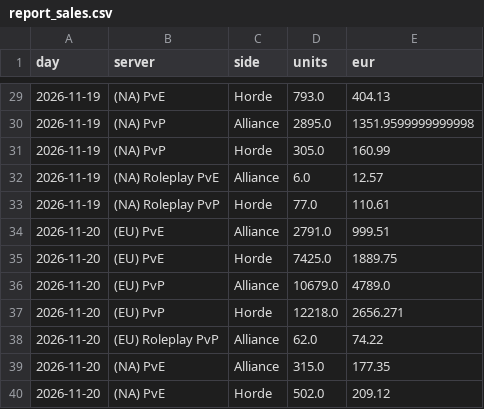
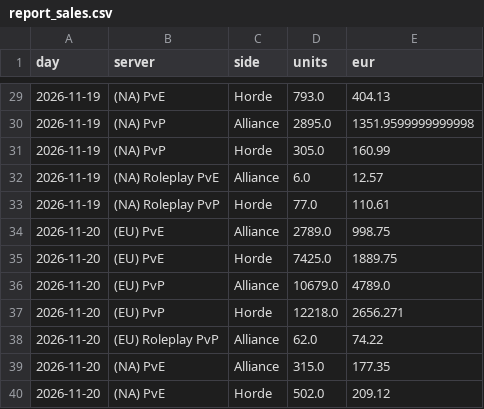
Before and after one commit to KornoticTheEnd/funpay-tracker, a CSV file: docs/report_sales.csv, drawn as a sheet; only a part is shown, gaps mark what is left out; the diff covers the shown part only.

```diff
--- a/docs/report_sales.csv
+++ b/docs/report_sales.csv
@@ -33,3 +33,3 @@ day,server,side,units,eur
 2026-11-19,(NA) Roleplay PvP,Horde,77.0,110.61
-2026-11-20,(EU) PvE,Alliance,2791.0,999.51
+2026-11-20,(EU) PvE,Alliance,2789.0,998.75
 2026-11-20,(EU) PvE,Horde,7425.0,1889.75
```
Also changed, not shown: 20 edited cells elsewhere in this file, docs/report_prices.csv, 4 other files.
